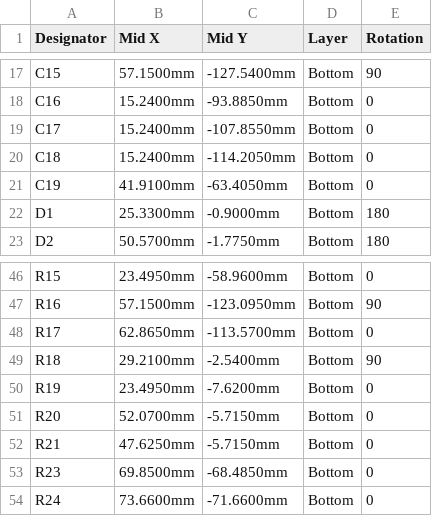
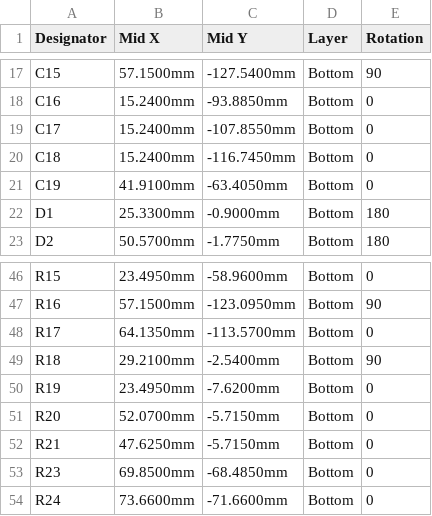
Before and after one commit to barnabyosborne-cmyk/Hp42s_calc, a CSV file: fab/ls027-hand/hp42s-ls027-hand-cpl.csv, drawn as a sheet; only a part is shown, gaps mark what is left out.

```diff
--- a/fab/ls027-hand/hp42s-ls027-hand-cpl.csv
+++ b/fab/ls027-hand/hp42s-ls027-hand-cpl.csv
@@ -19,3 +19,3 @@ C16,15.2400mm,-93.8850mm,Bottom,0
 C17,15.2400mm,-107.8550mm,Bottom,0
-C18,15.2400mm,-114.2050mm,Bottom,0
+C18,15.2400mm,-116.7450mm,Bottom,0
 C19,41.9100mm,-63.4050mm,Bottom,0
@@ -47,3 +47,3 @@ R15,23.4950mm,-58.9600mm,Bottom,0
 R16,57.1500mm,-123.0950mm,Bottom,90
-R17,62.8650mm,-113.5700mm,Bottom,0
+R17,64.1350mm,-113.5700mm,Bottom,0
 R18,29.2100mm,-2.5400mm,Bottom,90
```
Also changed, not shown: 22 other files.
